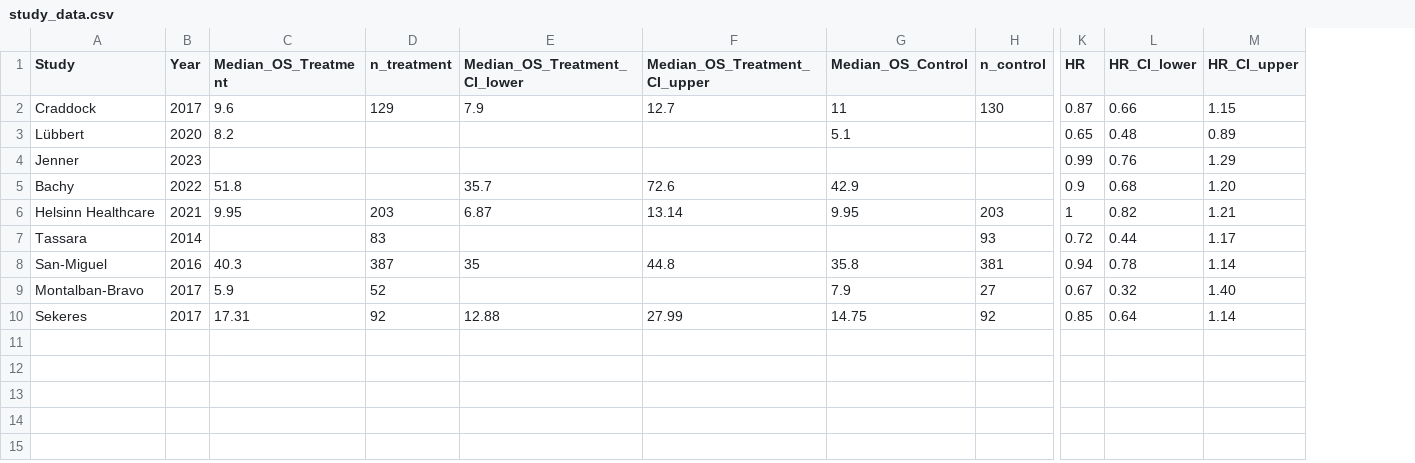
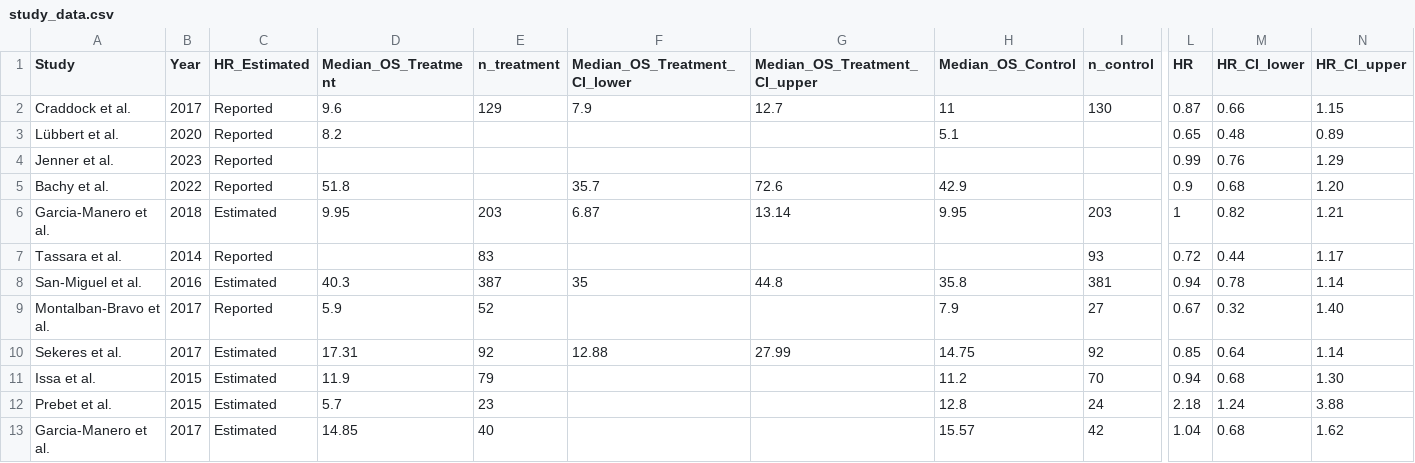
Before and after one commit to kerchner/hdaci_meta_analysis, a CSV file: data/study_data.csv, drawn as a sheet; only a part is shown, gaps mark what is left out; rows hold the shown columns only; the diff names each change by its address in the sheet, - before the commit and + after, or states it on an @@ line.

```diff
--- a/data/study_data.csv
+++ b/data/study_data.csv
+column C (HR_Estimated), rows 2-10: Reported | Reported | Reported | Reported | Estimated | Reported | Estimated | Reported | Estimated
-A2 (Study): Craddock
+A2 (Study): Craddock et al.
-A3 (Study): Lübbert
+A3 (Study): Lübbert et al.
-A4 (Study): Jenner
+A4 (Study): Jenner et al.
-A5 (Study): Bachy
+A5 (Study): Bachy et al.
-A6 (Study): Helsinn Healthcare
+A6 (Study): Garcia-Manero et al.
-B6 (Year): 2021
+B6 (Year): 2018
-A7 (Study): Tassara
+A7 (Study): Tassara et al.
-A8 (Study): San-Miguel
+A8 (Study): San-Miguel et al.
-A9 (Study): Montalban-Bravo
+A9 (Study): Montalban-Bravo et al.
-A10 (Study): Sekeres
+A10 (Study): Sekeres et al.
+row 11: Issa et al. | 2015 | Estimated | 11.9 | 79 |  |  | 11.2 | 70 | 0.94 | 0.68 | 1.30
+row 12: Prebet et al. | 2015 | Estimated | 5.7 | 23 |  |  | 12.8 | 24 | 2.18 | 1.24 | 3.88
+row 13: Garcia-Manero et al. | 2017 | Estimated | 14.85 | 40 |  |  | 15.57 | 42 | 1.04 | 0.68 | 1.62
```
Also changed, not shown: 1 other file.
